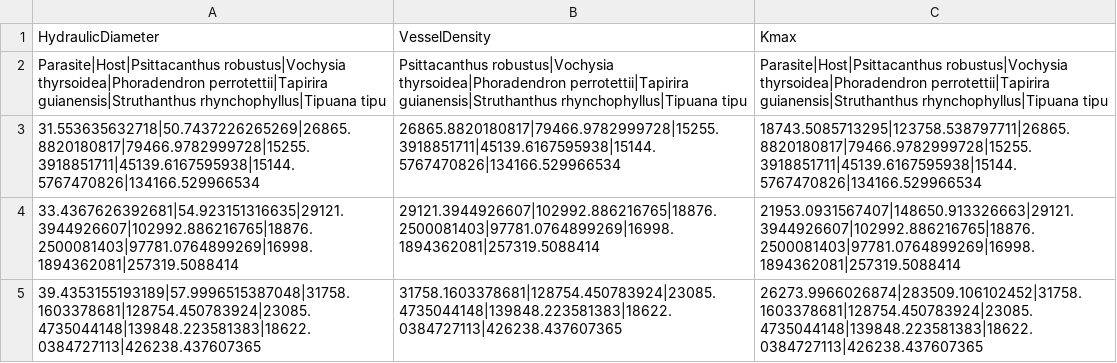
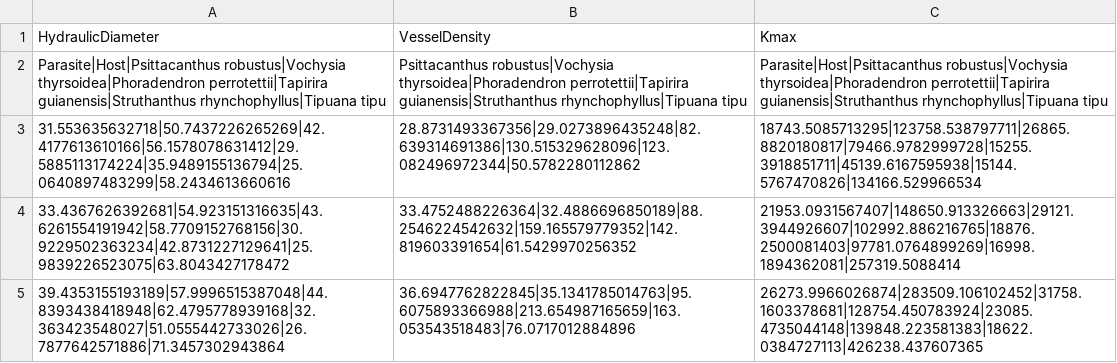
Before and after one commit to VictorSibinelli/Parasite-HostPitMembranes, a CSV file: outputs/tables/Vessels_MonteCarlo_CI95.csv, drawn as a sheet.

```diff
--- a/outputs/tables/Vessels_MonteCarlo_CI95.csv
+++ b/outputs/tables/Vessels_MonteCarlo_CI95.csv
@@ -2,4 +2,4 @@ HydraulicDiameter,VesselDensity,Kmax
 Parasite|Host|Psittacanthus robustus|Vochysia thyrsoidea|Phoradendron perrotettii|Tapirira guianensis|Struthanthus rhynchophyllus|Tipuana tipu,Psittacanthus robustus|Vochysia thyrsoidea|Phoradendron perrotettii|Tapirira guianensis|Struthanthus rhynchophyllus|Tipuana tipu,Parasite|Host|Psittacanthus robustus|Vochysia thyrsoidea|Phoradendron perrotettii|Tapirira guianensis|Struthanthus rhynchophyllus|Tipuana tipu
-31.553635632718|50.7437226265269|26865.8820180817|79466.9782999728|15255.3918851711|45139.6167595938|15144.5767470826|134166.529966534,26865.8820180817|79466.9782999728|15255.3918851711|45139.6167595938|15144.5767470826|134166.529966534,18743.5085713295|123758.538797711|26865.8820180817|79466.9782999728|15255.3918851711|45139.6167595938|15144.5767470826|134166.529966534
-33.4367626392681|54.923151316635|29121.3944926607|102992.886216765|18876.2500081403|97781.0764899269|16998.1894362081|257319.5088414,29121.3944926607|102992.886216765|18876.2500081403|97781.0764899269|16998.1894362081|257319.5088414,21953.0931567407|148650.913326663|29121.3944926607|102992.886216765|18876.2500081403|97781.0764899269|16998.1894362081|257319.5088414
-39.4353155193189|57.9996515387048|31758.1603378681|128754.450783924|23085.4735044148|139848.223581383|18622.0384727113|426238.437607365,31758.1603378681|128754.450783924|23085.4735044148|139848.223581383|18622.0384727113|426238.437607365,26273.9966026874|283509.106102452|31758.1603378681|128754.450783924|23085.4735044148|139848.223581383|18622.0384727113|426238.437607365
+31.553635632718|50.7437226265269|42.4177613610166|56.1578078631412|29.5885113174224|35.9489155136794|25.0640897483299|58.2434613660616,28.8731493367356|29.0273896435248|82.639314691386|130.515329628096|123.082496972344|50.5782280112862,18743.5085713295|123758.538797711|26865.8820180817|79466.9782999728|15255.3918851711|45139.6167595938|15144.5767470826|134166.529966534
+33.4367626392681|54.923151316635|43.6261554191942|58.7709152768156|30.9229502363234|42.8731227129641|25.9839226523075|63.8043427178472,33.4752488226364|32.4886696850189|88.2546224542632|159.165579779352|142.819603391654|61.5429970256352,21953.0931567407|148650.913326663|29121.3944926607|102992.886216765|18876.2500081403|97781.0764899269|16998.1894362081|257319.5088414
+39.4353155193189|57.9996515387048|44.8393438418948|62.4795778939168|32.363423548027|51.0555442733026|26.7877642571886|71.3457302943864,36.6947762822845|35.1341785014763|95.6075893366988|213.654987165659|163.053543518483|76.0717012884896,26273.9966026874|283509.106102452|31758.1603378681|128754.450783924|23085.4735044148|139848.223581383|18622.0384727113|426238.437607365
```
Also changed, not shown: data/processed/pitdata_clean.csv, outputs/tables/assumptions/pit_outlier.csv, 15 other files.
